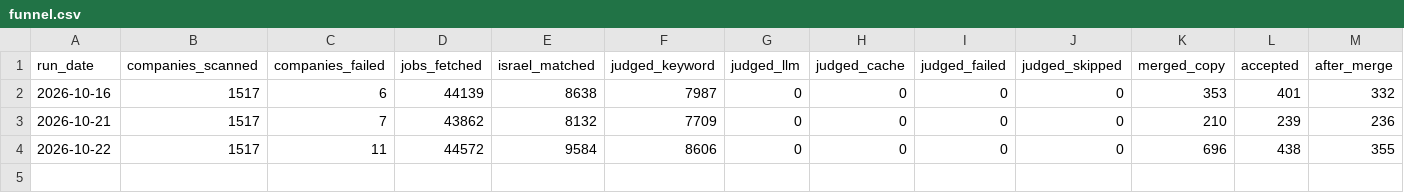
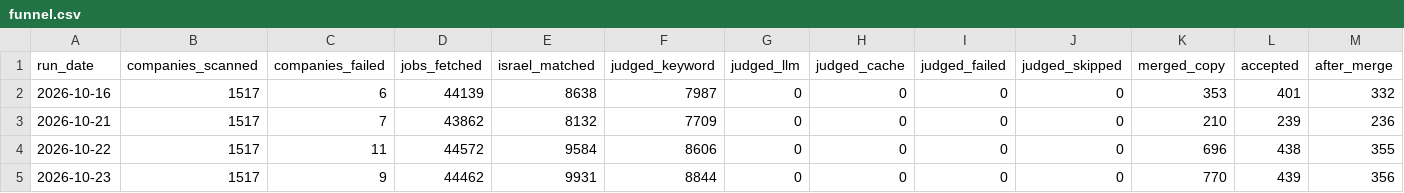
Before and after one commit to shailiv/board, a CSV file: funnel.csv, drawn as a sheet; only a part is shown; rows hold the shown columns only; the diff names each change by its address in the sheet, - before the commit and + after, or states it on an @@ line.

Commit message:
board 2026-10-23 scope corrections (insight-BI corpus review: 120 active cards)

```diff
--- a/funnel.csv
+++ b/funnel.csv
+row 5: 2026-10-23 | 1517 | 9 | 44462 | 9931 | 8844 | 0 | 0 | 0 | 0 | 770 | 439 | 356
```
Also changed, not shown: 5 other files.
